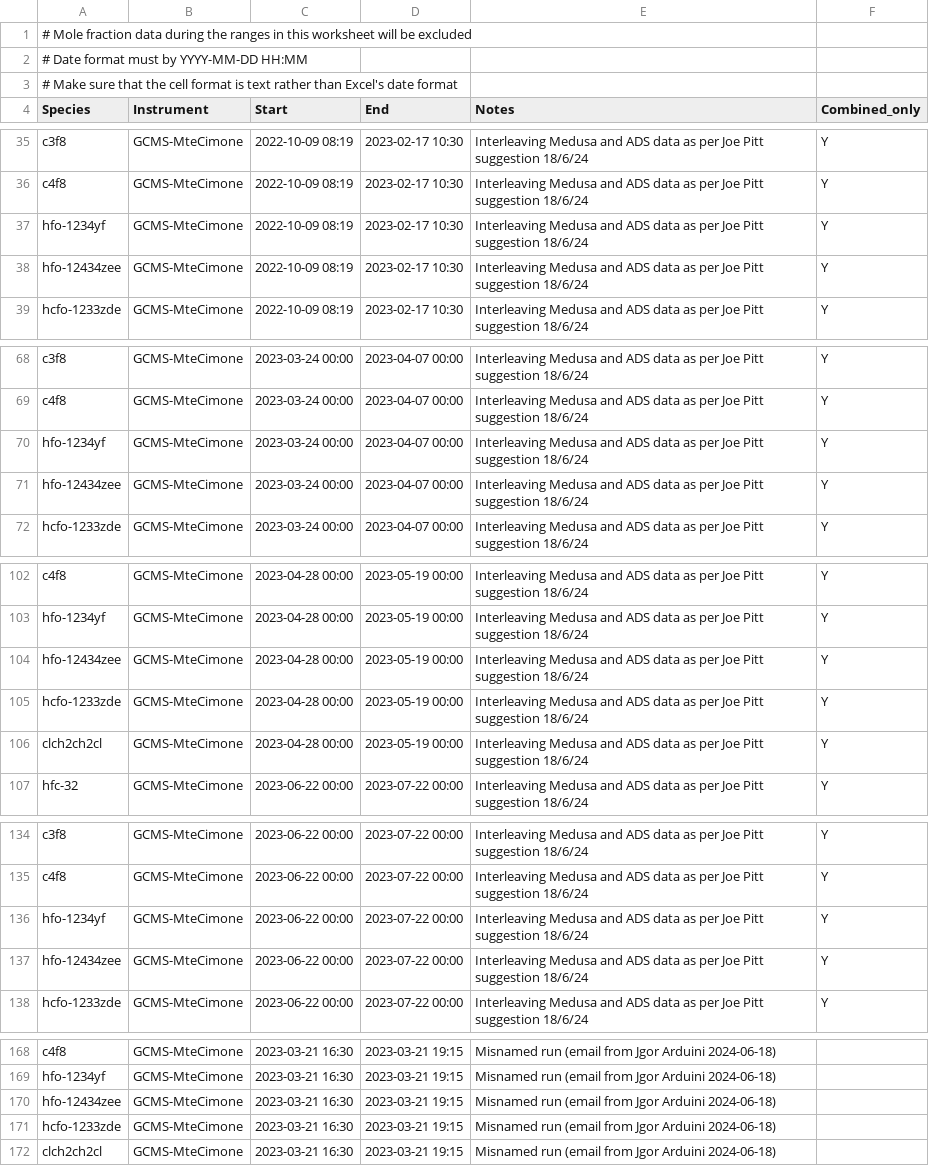
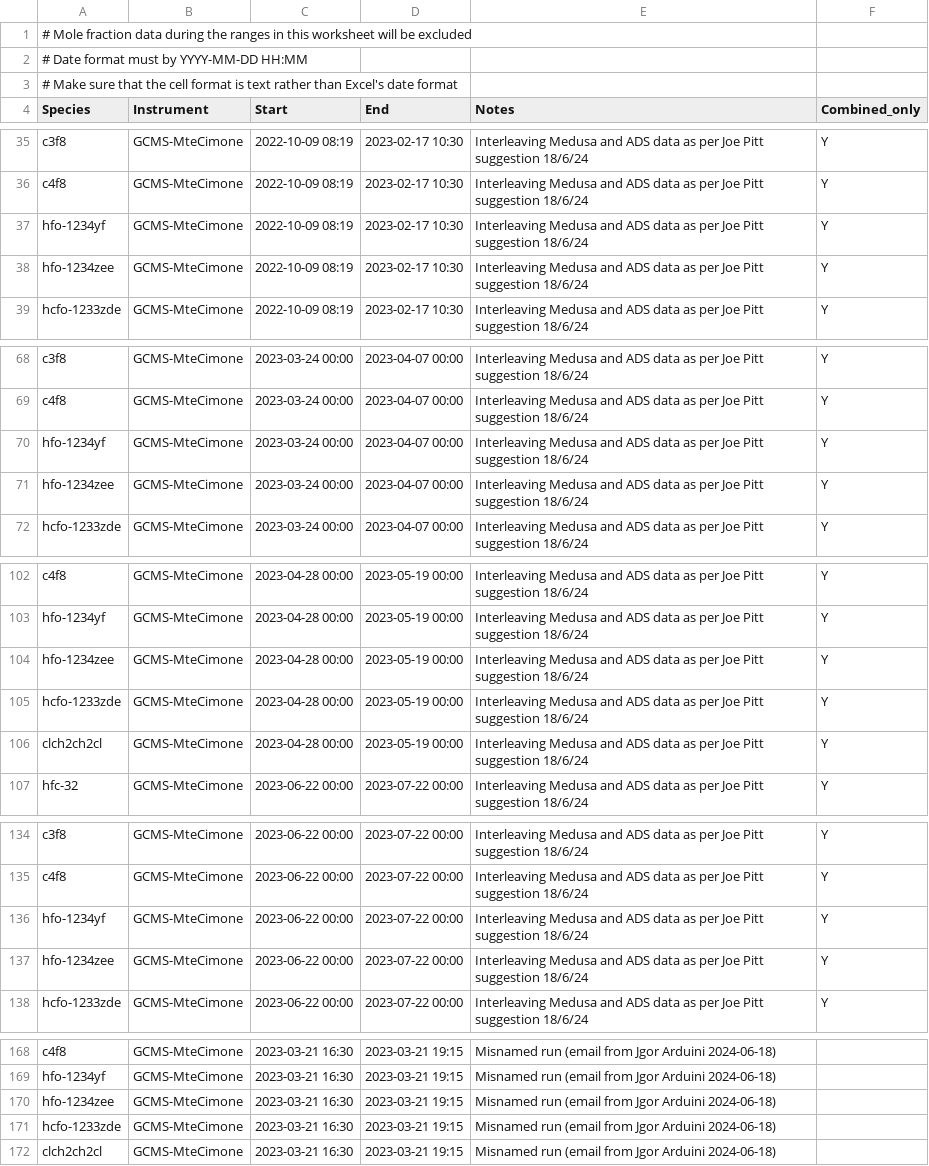
Before and after one commit to mrghg/agage-archive, a CSV file: data/agage/data_exclude/data_exclude_CMN.csv, drawn as a sheet; only a part is shown, gaps mark what is left out; the diff covers the shown part only.

Commit message:
correct hfo typo

```diff
--- a/data/agage/data_exclude/data_exclude_CMN.csv
+++ b/data/agage/data_exclude/data_exclude_CMN.csv
@@ -37,3 +37,3 @@ c4f8,GCMS-MteCimone,2022-10-09 08:19,2023-02-17 10:30,Interleaving Medusa and AD
 hfo-1234yf,GCMS-MteCimone,2022-10-09 08:19,2023-02-17 10:30,Interleaving Medusa and ADS data as per Joe Pitt suggestion 18/6/24,Y
-hfo-12434zee,GCMS-MteCimone,2022-10-09 08:19,2023-02-17 10:30,Interleaving Medusa and ADS data as per Joe Pitt suggestion 18/6/24,Y
+hfo-1234zee,GCMS-MteCimone,2022-10-09 08:19,2023-02-17 10:30,Interleaving Medusa and ADS data as per Joe Pitt suggestion 18/6/24,Y
 hcfo-1233zde,GCMS-MteCimone,2022-10-09 08:19,2023-02-17 10:30,Interleaving Medusa and ADS data as per Joe Pitt suggestion 18/6/24,Y
@@ -70,3 +70,3 @@ c4f8,GCMS-MteCimone,2023-03-24 00:00,2023-04-07 00:00,Interleaving Medusa and AD
 hfo-1234yf,GCMS-MteCimone,2023-03-24 00:00,2023-04-07 00:00,Interleaving Medusa and ADS data as per Joe Pitt suggestion 18/6/24,Y
-hfo-12434zee,GCMS-MteCimone,2023-03-24 00:00,2023-04-07 00:00,Interleaving Medusa and ADS data as per Joe Pitt suggestion 18/6/24,Y
+hfo-1234zee,GCMS-MteCimone,2023-03-24 00:00,2023-04-07 00:00,Interleaving Medusa and ADS data as per Joe Pitt suggestion 18/6/24,Y
 hcfo-1233zde,GCMS-MteCimone,2023-03-24 00:00,2023-04-07 00:00,Interleaving Medusa and ADS data as per Joe Pitt suggestion 18/6/24,Y
@@ -103,3 +103,3 @@ c4f8,GCMS-MteCimone,2023-04-28 00:00,2023-05-19 00:00,Interleaving Medusa and AD
 hfo-1234yf,GCMS-MteCimone,2023-04-28 00:00,2023-05-19 00:00,Interleaving Medusa and ADS data as per Joe Pitt suggestion 18/6/24,Y
-hfo-12434zee,GCMS-MteCimone,2023-04-28 00:00,2023-05-19 00:00,Interleaving Medusa and ADS data as per Joe Pitt suggestion 18/6/24,Y
+hfo-1234zee,GCMS-MteCimone,2023-04-28 00:00,2023-05-19 00:00,Interleaving Medusa and ADS data as per Joe Pitt suggestion 18/6/24,Y
 hcfo-1233zde,GCMS-MteCimone,2023-04-28 00:00,2023-05-19 00:00,Interleaving Medusa and ADS data as per Joe Pitt suggestion 18/6/24,Y
@@ -136,3 +136,3 @@ c4f8,GCMS-MteCimone,2023-06-22 00:00,2023-07-22 00:00,Interleaving Medusa and AD
 hfo-1234yf,GCMS-MteCimone,2023-06-22 00:00,2023-07-22 00:00,Interleaving Medusa and ADS data as per Joe Pitt suggestion 18/6/24,Y
-hfo-12434zee,GCMS-MteCimone,2023-06-22 00:00,2023-07-22 00:00,Interleaving Medusa and ADS data as per Joe Pitt suggestion 18/6/24,Y
+hfo-1234zee,GCMS-MteCimone,2023-06-22 00:00,2023-07-22 00:00,Interleaving Medusa and ADS data as per Joe Pitt suggestion 18/6/24,Y
 hcfo-1233zde,GCMS-MteCimone,2023-06-22 00:00,2023-07-22 00:00,Interleaving Medusa and ADS data as per Joe Pitt suggestion 18/6/24,Y
@@ -169,3 +169,3 @@ c4f8,GCMS-MteCimone,2023-03-21 16:30,2023-03-21 19:15,Misnamed run (email from J
 hfo-1234yf,GCMS-MteCimone,2023-03-21 16:30,2023-03-21 19:15,Misnamed run (email from Jgor Arduini 2024-06-18),
-hfo-12434zee,GCMS-MteCimone,2023-03-21 16:30,2023-03-21 19:15,Misnamed run (email from Jgor Arduini 2024-06-18),
+hfo-1234zee,GCMS-MteCimone,2023-03-21 16:30,2023-03-21 19:15,Misnamed run (email from Jgor Arduini 2024-06-18),
 hcfo-1233zde,GCMS-MteCimone,2023-03-21 16:30,2023-03-21 19:15,Misnamed run (email from Jgor Arduini 2024-06-18),
```
Also changed, not shown: 1 edited cell elsewhere in this file, data/agage/data_combination/data_combination_CMN.csv, data/agage/data_combination/data_combination_TOB.csv, 3 other files.
